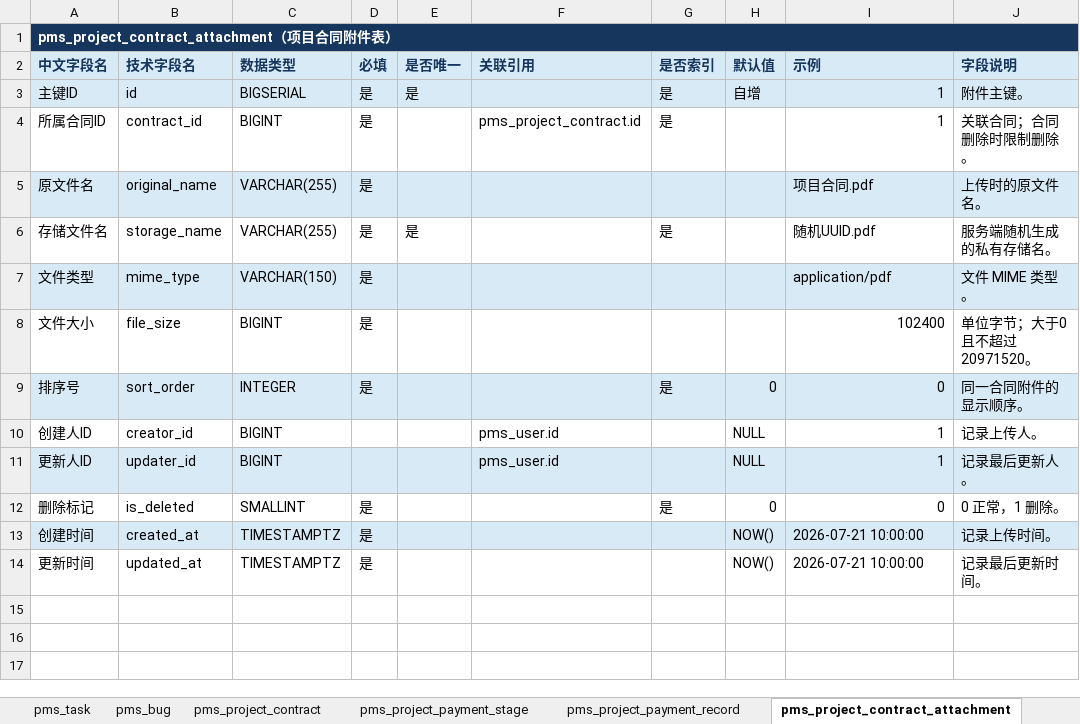
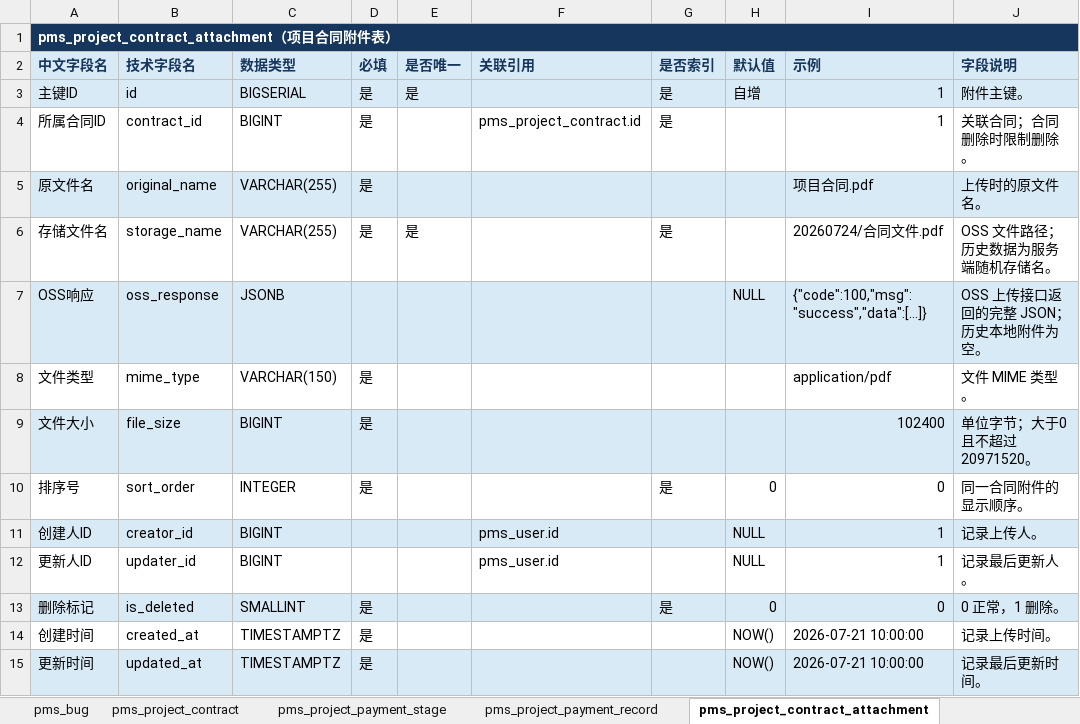
Before and after one commit to dcbhgf520sunxx-spec/PMIS, an Excel workbook: docs/数据库表结构.xlsx, sheet pms_project_contract_attachment, drawn as a sheet; values as stored, in another font and other column widths than the file's, no borders; 1 other sheet too large or unreadable and not compared; addresses are those after the commit; the diff names each change by its address in the sheet, - before the commit and + after, or states it on an @@ line.

```diff
--- a/docs/数据库表结构.xlsx (sheet pms_project_contract_attachment)
+++ b/docs/数据库表结构.xlsx (sheet pms_project_contract_attachment)
-I6 (示例): 随机UUID.pdf
+I6 (示例): 20260724/合同文件.pdf
-J6 (字段说明): 服务端随机生成的私有存储名。
+J6 (字段说明): OSS 文件路径；历史数据为服务端随机存储名。
+row 7: OSS响应 | oss_response | JSONB |  |  |  |  | NULL | {"code":100,"msg":"success","data":[...]} | OSS 上传接口返回的完整 JSON；历史本地附件为空。
-A8:J8 fill: #D9EAF7
+A8:J8 fill: none
-A9:J9 fill: none
+A9:J9 fill: #D9EAF7
-A10:J10 fill: #D9EAF7
+A10:J10 fill: none
-A11:J11 fill: none
+A11:J11 fill: #D9EAF7
-A12:J12 fill: #D9EAF7
+A12:J12 fill: none
-A13:J13 fill: none
+A13:J13 fill: #D9EAF7
-A14:J14 fill: #D9EAF7
+A14:J14 fill: none
-A15:J15 fill: none
+A15:J15 fill: #D9EAF7
```
Also changed, not shown: sheet 表清单, sheet pms_work_order, sheet pms_task, other sheet tabs, 55 other files.
